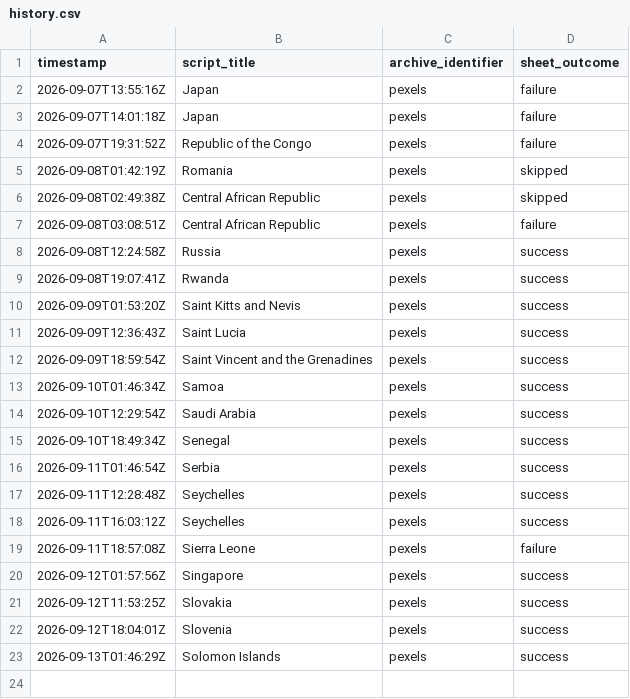
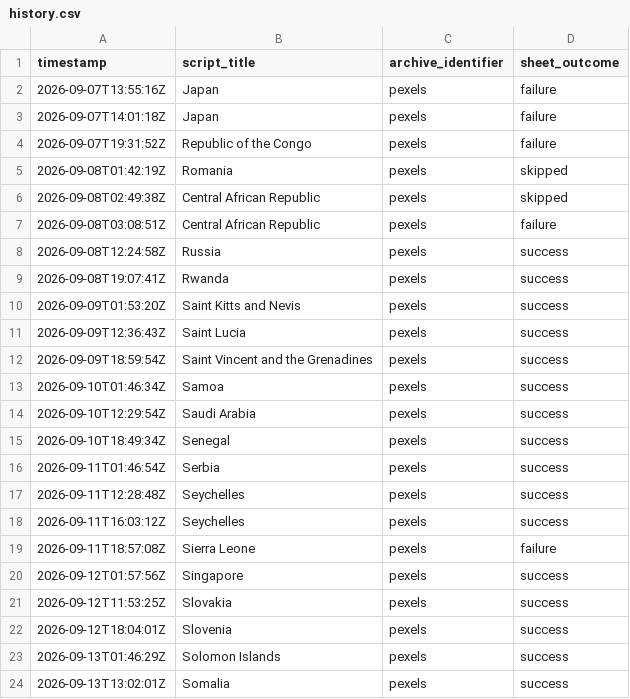
Before and after one commit to oceanfarm1992-design/Countries-Video-Flows, a CSV file: logs/history.csv, drawn as a sheet; the diff names each change by its address in the sheet, - before the commit and + after, or states it on an @@ line.

```diff
--- a/logs/history.csv
+++ b/logs/history.csv
+row 24: 2026-09-13T13:02:01Z | Somalia | pexels | success
```
